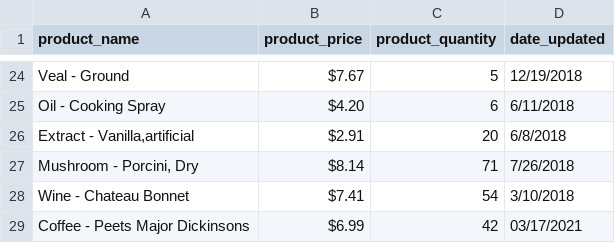
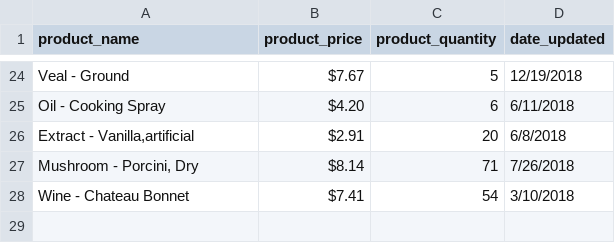
Before and after one commit to gdchoices43/A-Store-Inventory, a CSV file: inventory.csv, drawn as a sheet; only a part is shown, gaps mark what is left out.

Commit message:
I feel like it might be done!

```diff
--- a/inventory.csv
+++ b/inventory.csv
@@ -28,2 +28 @@ Oil - Cooking Spray,$4.20,6,6/11/2018
 Wine - Chateau Bonnet,$7.41,54,3/10/2018
-Coffee - Peets Major Dickinsons,$6.99,42,03/17/2021
```
